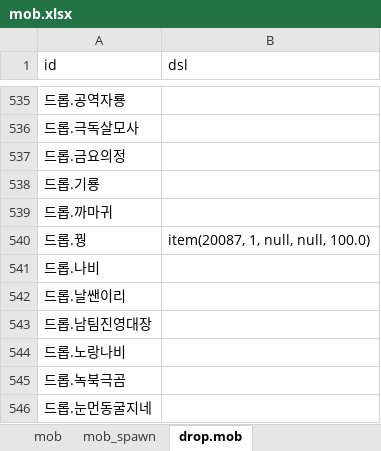
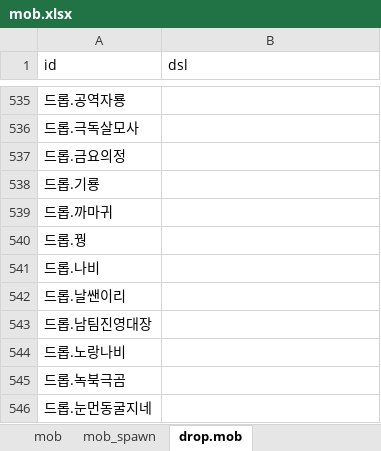
Before and after one commit to boyism80/fb, an Excel workbook: resources/table/mob.xlsx, sheet drop.mob, drawn as a sheet; only a part is shown, gaps mark what is left out; values as stored, in another font and other column widths than the file's, no borders; the diff names each change by its address in the sheet, - before the commit and + after, or states it on an @@ line.

Commit message:
script: update seasonal festival flows and tables
- Persist pheasant penalty and walk the full moon on a timer
- Award seollal achievements and block yudu bath when already buffed

```diff
--- a/resources/table/mob.xlsx (sheet drop.mob)
+++ b/resources/table/mob.xlsx (sheet drop.mob)
-B540 (dsl): item(20087, 1, null, null, 100.0)
+B540 (dsl): (empty)
```
Also changed, not shown: sheet mob, resources/table/npc.xlsx, 8 other files.
